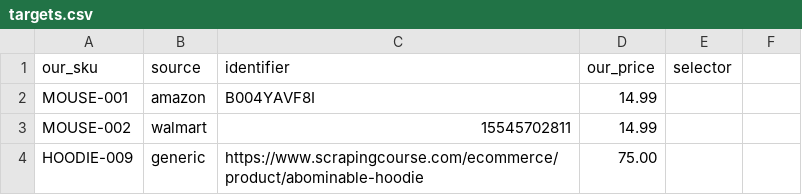
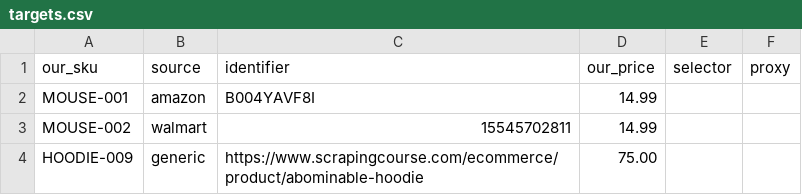
Before and after one commit to triposat/competitor-price-tracker, a CSV file: targets.csv, drawn as a sheet; the diff names each change by its address in the sheet, - before the commit and + after, or states it on an @@ line.

```diff
--- a/targets.csv
+++ b/targets.csv
-F1: (empty)
+F1: proxy
```
Also changed, not shown: 2 other files.
